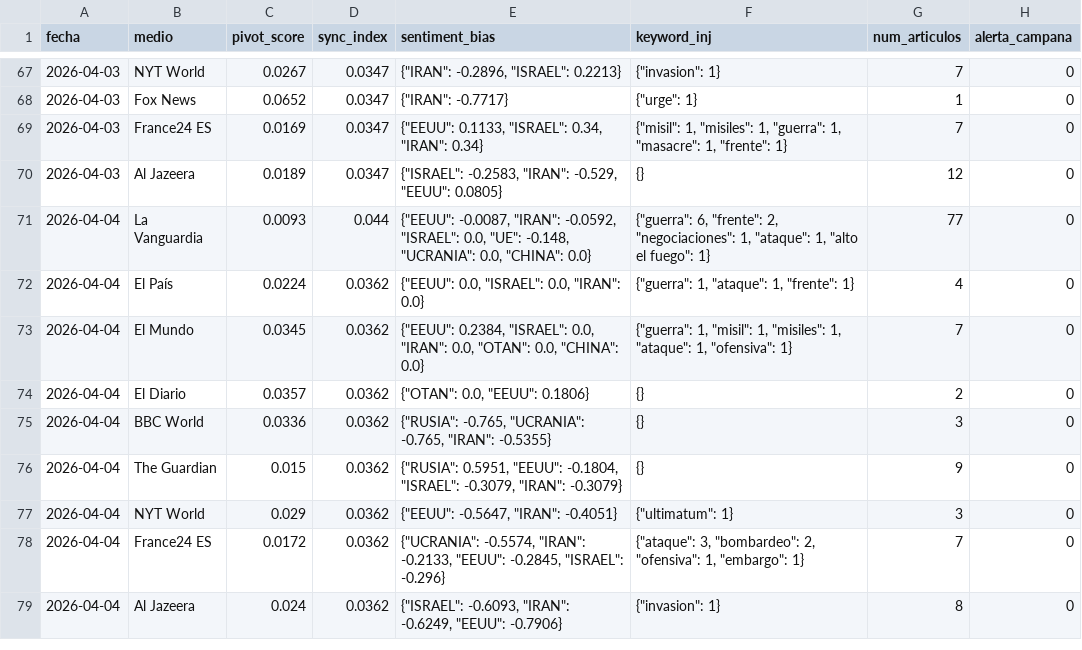
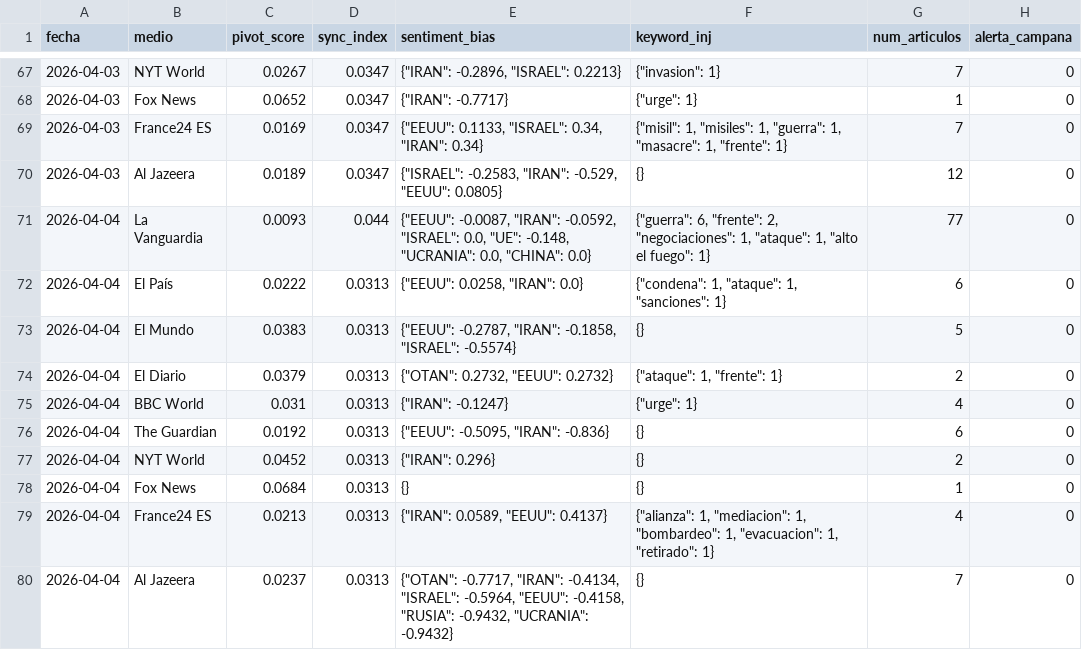
Before and after one commit to mcasrom/SIEG-Mani, a CSV file: data/kpis.csv, drawn as a sheet; only a part is shown, gaps mark what is left out.

Commit message:
MANI data 2026-04-04 21:10

```diff
--- a/data/kpis.csv
+++ b/data/kpis.csv
@@ -71,9 +71,10 @@ fecha,medio,pivot_score,sync_index,sentiment_bias,keyword_inj,num_articulos,aler
 2026-04-04,La Vanguardia,0.0093,0.044,"{""EEUU"": -0.0087, ""IRAN"": -0.0592, ""ISRAEL"": 0.0, ""UE"": -0.148, ""UCRANIA"": 0.0, ""CHINA"": 0.0}","{""guerra"": 6, ""frente"": 2, ""negociaciones"": 1, ""ataque"": 1, ""alto el fuego"": 1}",77,0
-2026-04-04,El País,0.0224,0.0362,"{""EEUU"": 0.0, ""ISRAEL"": 0.0, ""IRAN"": 0.0}","{""guerra"": 1, ""ataque"": 1, ""frente"": 1}",4,0
-2026-04-04,El Mundo,0.0345,0.0362,"{""EEUU"": 0.2384, ""ISRAEL"": 0.0, ""IRAN"": 0.0, ""OTAN"": 0.0, ""CHINA"": 0.0}","{""guerra"": 1, ""misil"": 1, ""misiles"": 1, ""ataque"": 1, ""ofensiva"": 1}",7,0
-2026-04-04,El Diario,0.0357,0.0362,"{""OTAN"": 0.0, ""EEUU"": 0.1806}",{},2,0
-2026-04-04,BBC World,0.0336,0.0362,"{""RUSIA"": -0.765, ""UCRANIA"": -0.765, ""IRAN"": -0.5355}",{},3,0
-2026-04-04,The Guardian,0.015,0.0362,"{""RUSIA"": 0.5951, ""EEUU"": -0.1804, ""ISRAEL"": -0.3079, ""IRAN"": -0.3079}",{},9,0
-2026-04-04,NYT World,0.029,0.0362,"{""EEUU"": -0.5647, ""IRAN"": -0.4051}","{""ultimatum"": 1}",3,0
-2026-04-04,France24 ES,0.0172,0.0362,"{""UCRANIA"": -0.5574, ""IRAN"": -0.2133, ""EEUU"": -0.2845, ""ISRAEL"": -0.296}","{""ataque"": 3, ""bombardeo"": 2, ""ofensiva"": 1, ""embargo"": 1}",7,0
-2026-04-04,Al Jazeera,0.024,0.0362,"{""ISRAEL"": -0.6093, ""IRAN"": -0.6249, ""EEUU"": -0.7906}","{""invasion"": 1}",8,0
+2026-04-04,El País,0.0222,0.0313,"{""EEUU"": 0.0258, ""IRAN"": 0.0}","{""condena"": 1, ""ataque"": 1, ""sanciones"": 1}",6,0
+2026-04-04,El Mundo,0.0383,0.0313,"{""EEUU"": -0.2787, ""IRAN"": -0.1858, ""ISRAEL"": -0.5574}",{},5,0
+2026-04-04,El Diario,0.0379,0.0313,"{""OTAN"": 0.2732, ""EEUU"": 0.2732}","{""ataque"": 1, ""frente"": 1}",2,0
+2026-04-04,BBC World,0.031,0.0313,"{""IRAN"": -0.1247}","{""urge"": 1}",4,0
+2026-04-04,The Guardian,0.0192,0.0313,"{""EEUU"": -0.5095, ""IRAN"": -0.836}",{},6,0
+2026-04-04,NYT World,0.0452,0.0313,"{""IRAN"": 0.296}",{},2,0
+2026-04-04,Fox News,0.0684,0.0313,{},{},1,0
+2026-04-04,France24 ES,0.0213,0.0313,"{""IRAN"": 0.0589, ""EEUU"": 0.4137}","{""alianza"": 1, ""mediacion"": 1, ""bombardeo"": 1, ""evacuacion"": 1, ""retirado"": 1}",4,0
+2026-04-04,Al Jazeera,0.0237,0.0313,"{""OTAN"": -0.7717, ""IRAN"": -0.4134, ""ISRAEL"": -0.5964, ""EEUU"": -0.4158, ""RUSIA"": -0.9432, ""UCRANIA"": -0.9432}",{},7,0
```
Also changed, not shown: 2 other files.
